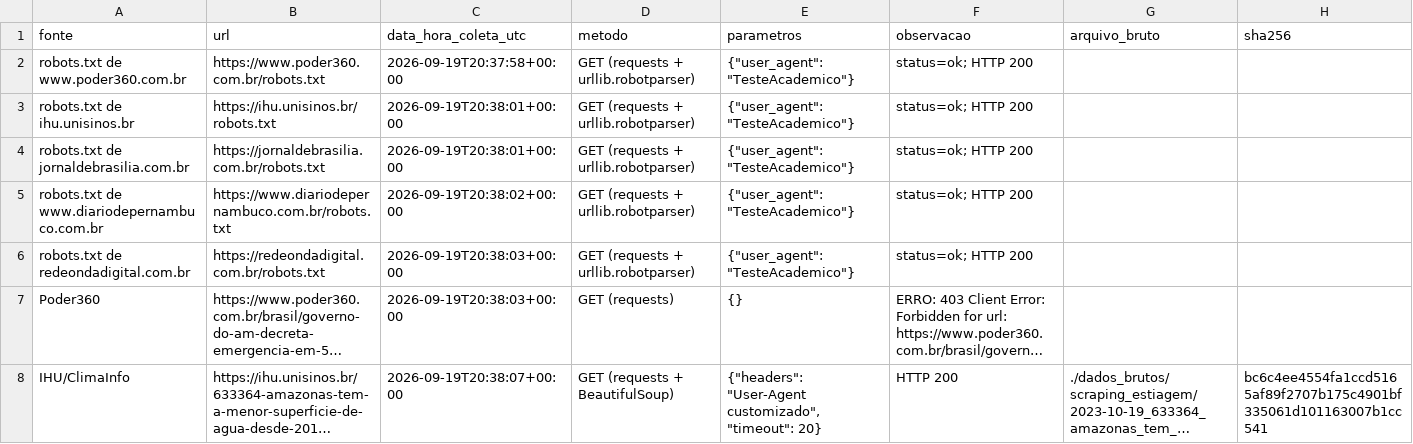
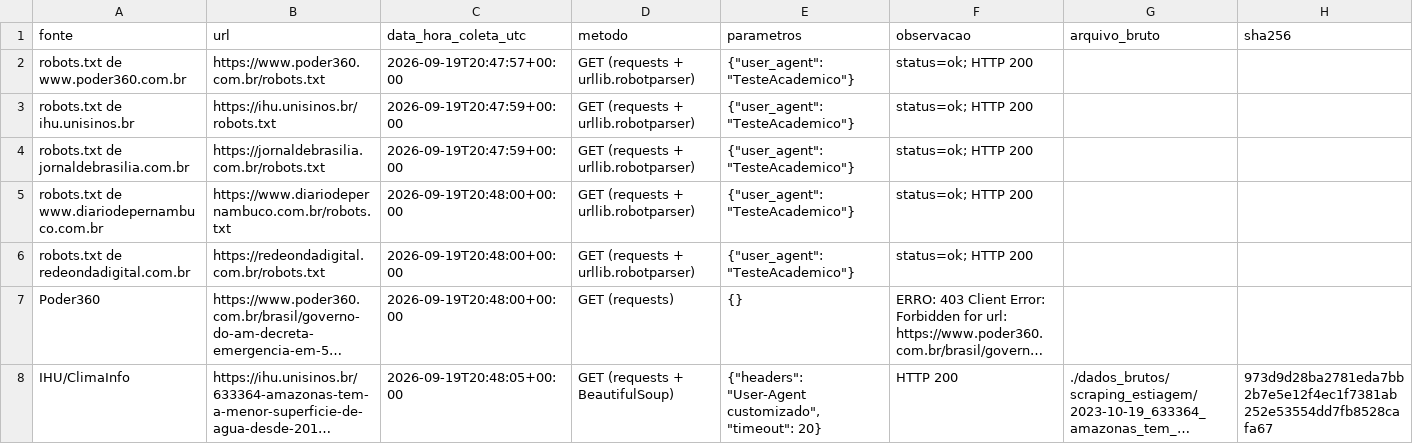
Before and after one commit to victorbaraunaAcad/crise-saude-ufam, a CSV file: registro_proveniencia.csv, drawn as a sheet; only a part is shown; long unchanged cells end in …; the diff covers the shown part only; the diff names each change by its address in the sheet, - before the commit and + after, or states it on an @@ line.

```diff
--- a/registro_proveniencia.csv
+++ b/registro_proveniencia.csv
-C2 (data_hora_coleta_utc): 2026-09-19T20:37:58+00:00
+C2 (data_hora_coleta_utc): 2026-09-19T20:47:57+00:00
-C3:C4 (data_hora_coleta_utc): 2026-09-19T20:38:01+00:00
+C3:C4 (data_hora_coleta_utc): 2026-09-19T20:47:59+00:00
-C5 (data_hora_coleta_utc): 2026-09-19T20:38:02+00:00
+C5 (data_hora_coleta_utc): 2026-09-19T20:48:00+00:00
-C6:C7 (data_hora_coleta_utc): 2026-09-19T20:38:03+00:00
+C6:C7 (data_hora_coleta_utc): 2026-09-19T20:48:00+00:00
-C8 (data_hora_coleta_utc): 2026-09-19T20:38:07+00:00
+C8 (data_hora_coleta_utc): 2026-09-19T20:48:05+00:00
-H8 (sha256): bc6c4ee4554fa1ccd5165af89f2707b175c4901bf335061d101163007b1cc541
+H8 (sha256): 973d9d28ba2781eda7bb2b7e5e12f4ec1f7381ab252e53554dd7fb8528cafa67
```
Also changed, not shown: 24 edited cells elsewhere in this file, 2 other files.
